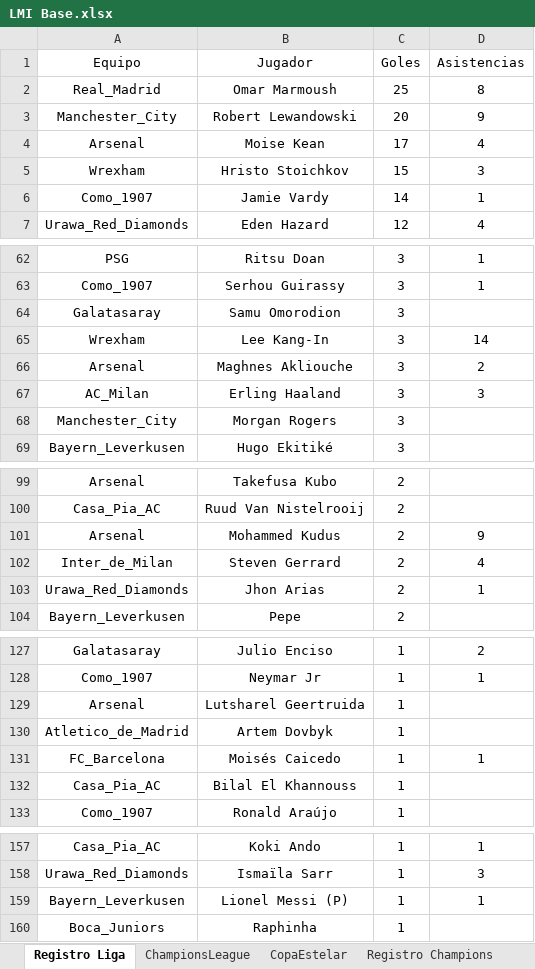
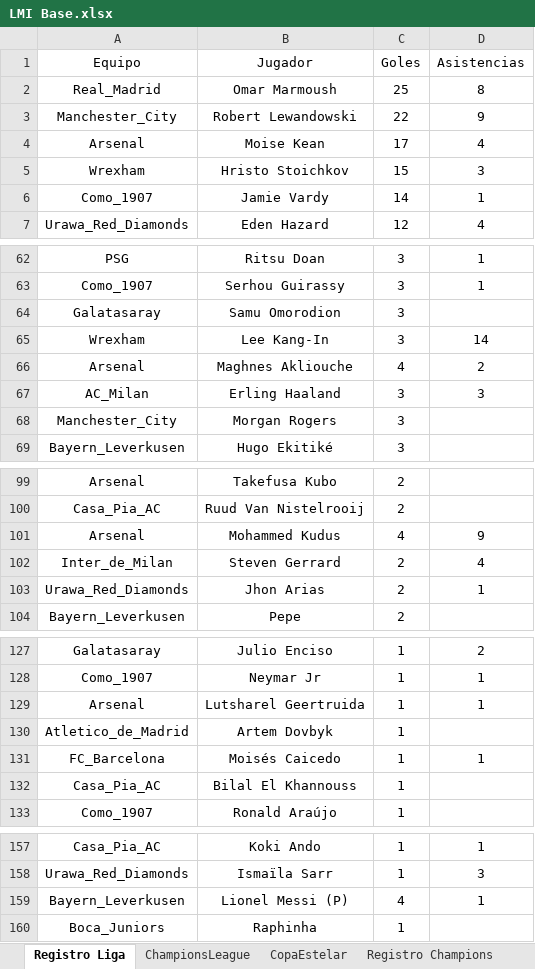
Before and after one commit to DekaosSv/LMI---Plataforma, an Excel workbook: LMI Base.xlsx, sheet Registro Liga, drawn as a sheet; only a part is shown, gaps mark what is left out; values as stored, in another font and other column widths than the file's, no borders; the diff covers the shown part only; the diff names each change by its address in the sheet, - before the commit and + after, or states it on an @@ line.

```diff
--- a/LMI Base.xlsx (sheet Registro Liga)
+++ b/LMI Base.xlsx (sheet Registro Liga)
-C3 (Goles): 20
+C3 (Goles): 22
-C66 (Goles): 3
+C66 (Goles): 4
-C101 (Goles): 2
+C101 (Goles): 4
-D129 (Asistencias): (empty)
+D129 (Asistencias): 1
-C159 (Goles): 1
+C159 (Goles): 4
```
Also changed, not shown: 4 added rows and 9 edited cells elsewhere in this sheet, 1 other file.
